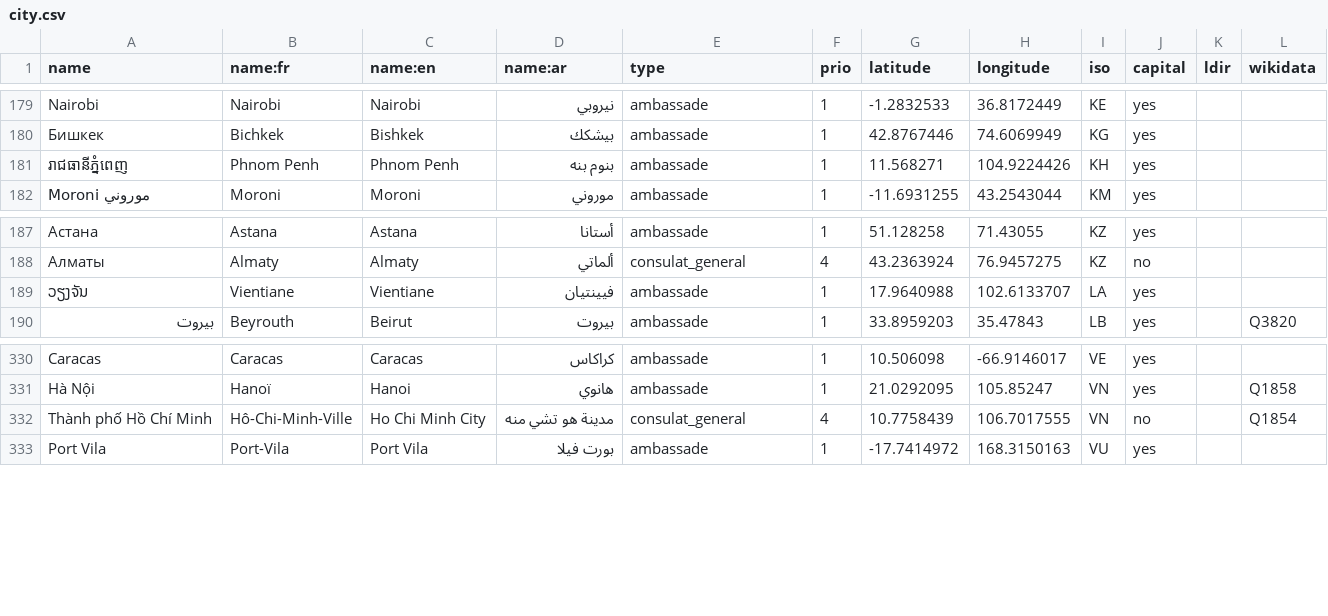
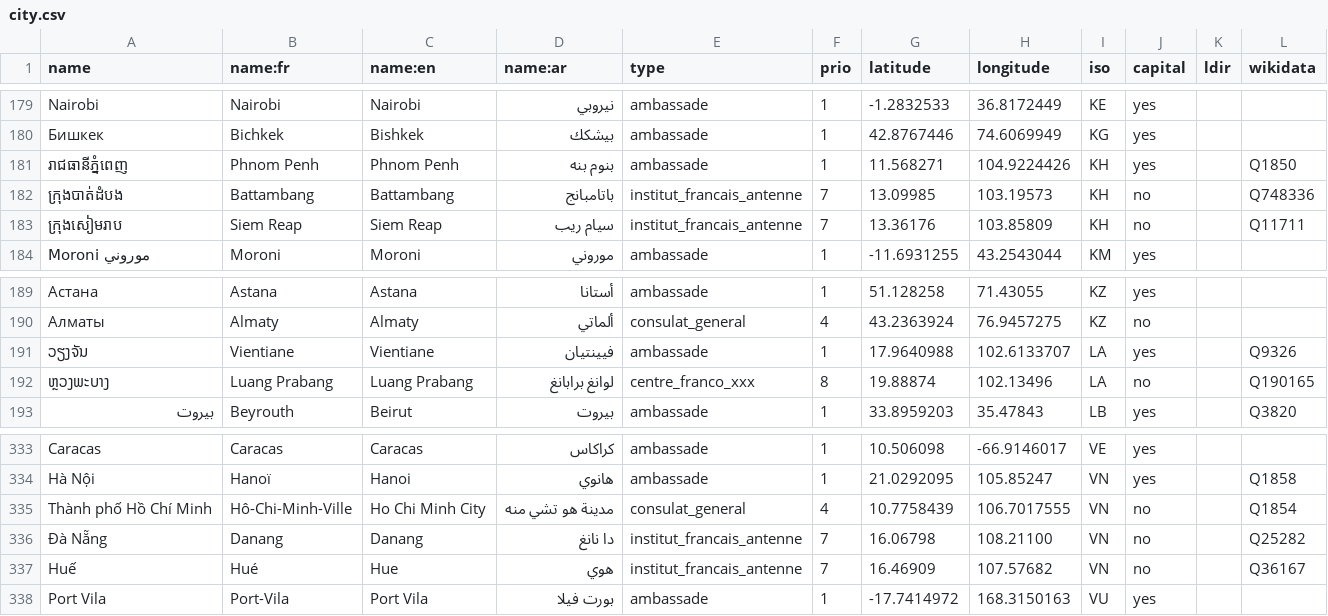
Before and after one commit to kent1D/mae-boundaries, a CSV file: city.csv, drawn as a sheet; only a part is shown, gaps mark what is left out; addresses are those after the commit; the diff names each change by its address in the sheet, - before the commit and + after, or states it on an @@ line.

Commit message:
Adding Battambang and Siem Reap (Cambodia), Luang Prabang (Lao), Danang and Hue (Vietnam) for their french institute

```diff
--- a/city.csv
+++ b/city.csv
-L181 (wikidata): (empty)
+L181 (wikidata): Q1850
+row 182: ក្រុងបាត់ដំបង | Battambang | Battambang | باتامبانج | institut_francais_antenne | 7 | 13.09985 | 103.19573 | KH | no |  | Q748336
+row 183: ក្រុងសៀមរាប | Siem Reap | Siem Reap | سيام ريب | institut_francais_antenne | 7 | 13.36176 | 103.85809 | KH | no |  | Q11711
-L191 (wikidata): (empty)
+L191 (wikidata): Q9326
+row 192: ຫຼວງພະບາງ | Luang Prabang | Luang Prabang | لوانغ برابانغ | centre_franco_xxx | 8 | 19.88874 | 102.13496 | LA | no |  | Q190165
+row 336: Đà Nẵng | Danang | Danang | دا نانغ | institut_francais_antenne | 7 | 16.06798 | 108.21100 | VN | no |  | Q25282
+row 337: Huế | Hué | Hue | هوي | institut_francais_antenne | 7 | 16.46909 | 107.57682 | VN | no |  | Q36167
```
